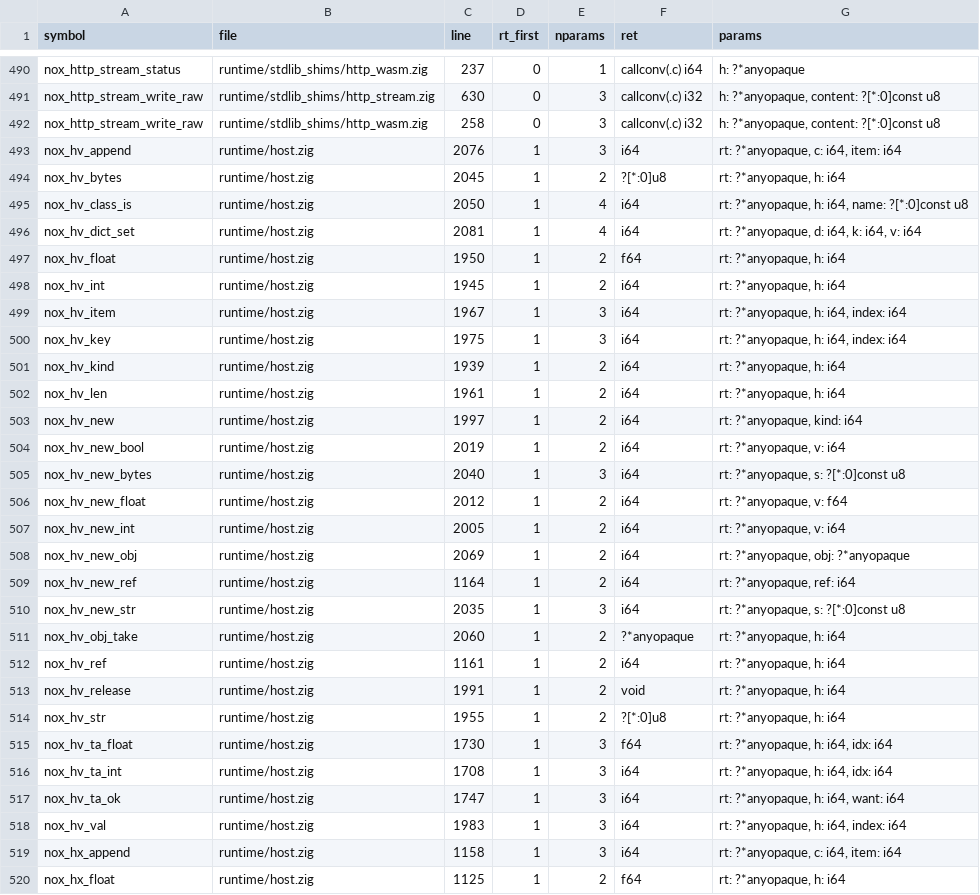
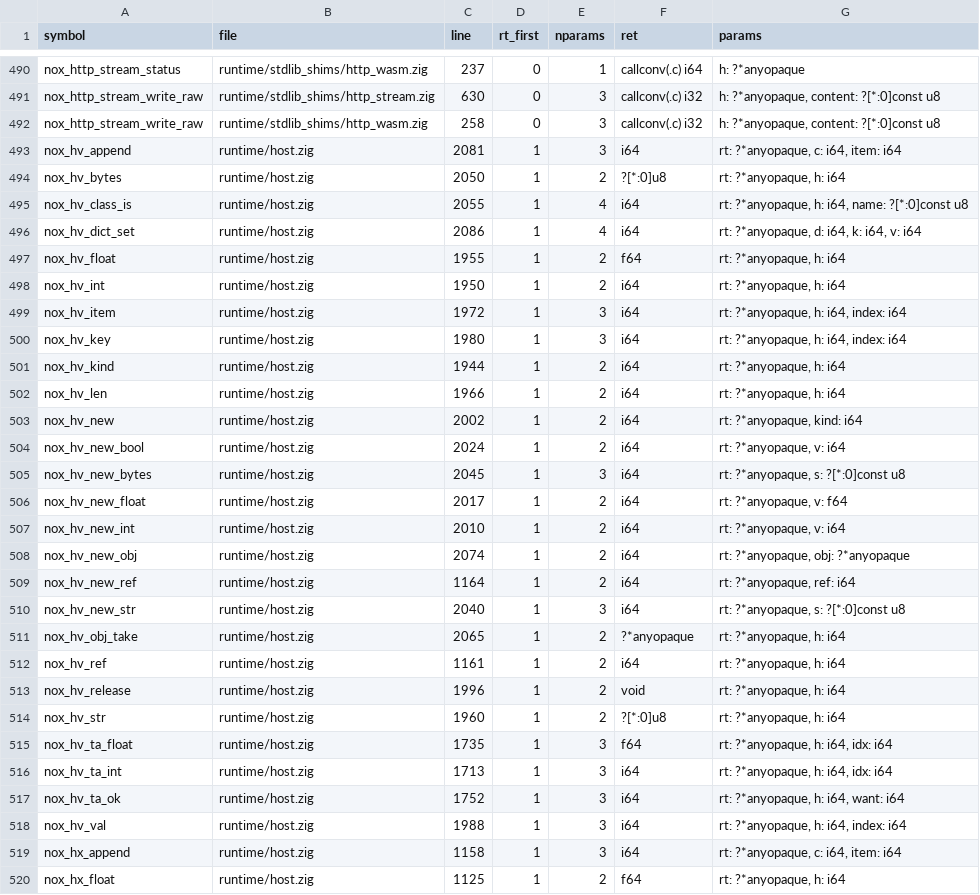
Before and after one commit to mburakmmm/nox-lang, a TSV file: project/native-runtime-symbols.tsv, drawn as a sheet; only a part is shown, gaps mark what is left out; the diff covers the shown part only.

```diff
--- a/project/native-runtime-symbols.tsv
+++ b/project/native-runtime-symbols.tsv
@@ -492,28 +492,28 @@ nox_http_stream_write_raw	runtime/stdlib_shims/http_stream.zig	630	0	3	callconv(
 nox_http_stream_write_raw	runtime/stdlib_shims/http_wasm.zig	258	0	3	callconv(.c) i32	h: ?*anyopaque, content: ?[*:0]const u8
-nox_hv_append	runtime/host.zig	2076	1	3	i64	rt: ?*anyopaque, c: i64, item: i64
-nox_hv_bytes	runtime/host.zig	2045	1	2	?[*:0]u8	rt: ?*anyopaque, h: i64
-nox_hv_class_is	runtime/host.zig	2050	1	4	i64	rt: ?*anyopaque, h: i64, name: ?[*:0]const u8
-nox_hv_dict_set	runtime/host.zig	2081	1	4	i64	rt: ?*anyopaque, d: i64, k: i64, v: i64
-nox_hv_float	runtime/host.zig	1950	1	2	f64	rt: ?*anyopaque, h: i64
-nox_hv_int	runtime/host.zig	1945	1	2	i64	rt: ?*anyopaque, h: i64
-nox_hv_item	runtime/host.zig	1967	1	3	i64	rt: ?*anyopaque, h: i64, index: i64
-nox_hv_key	runtime/host.zig	1975	1	3	i64	rt: ?*anyopaque, h: i64, index: i64
-nox_hv_kind	runtime/host.zig	1939	1	2	i64	rt: ?*anyopaque, h: i64
-nox_hv_len	runtime/host.zig	1961	1	2	i64	rt: ?*anyopaque, h: i64
-nox_hv_new	runtime/host.zig	1997	1	2	i64	rt: ?*anyopaque, kind: i64
-nox_hv_new_bool	runtime/host.zig	2019	1	2	i64	rt: ?*anyopaque, v: i64
-nox_hv_new_bytes	runtime/host.zig	2040	1	3	i64	rt: ?*anyopaque, s: ?[*:0]const u8
-nox_hv_new_float	runtime/host.zig	2012	1	2	i64	rt: ?*anyopaque, v: f64
-nox_hv_new_int	runtime/host.zig	2005	1	2	i64	rt: ?*anyopaque, v: i64
-nox_hv_new_obj	runtime/host.zig	2069	1	2	i64	rt: ?*anyopaque, obj: ?*anyopaque
+nox_hv_append	runtime/host.zig	2081	1	3	i64	rt: ?*anyopaque, c: i64, item: i64
+nox_hv_bytes	runtime/host.zig	2050	1	2	?[*:0]u8	rt: ?*anyopaque, h: i64
+nox_hv_class_is	runtime/host.zig	2055	1	4	i64	rt: ?*anyopaque, h: i64, name: ?[*:0]const u8
+nox_hv_dict_set	runtime/host.zig	2086	1	4	i64	rt: ?*anyopaque, d: i64, k: i64, v: i64
+nox_hv_float	runtime/host.zig	1955	1	2	f64	rt: ?*anyopaque, h: i64
+nox_hv_int	runtime/host.zig	1950	1	2	i64	rt: ?*anyopaque, h: i64
+nox_hv_item	runtime/host.zig	1972	1	3	i64	rt: ?*anyopaque, h: i64, index: i64
+nox_hv_key	runtime/host.zig	1980	1	3	i64	rt: ?*anyopaque, h: i64, index: i64
+nox_hv_kind	runtime/host.zig	1944	1	2	i64	rt: ?*anyopaque, h: i64
+nox_hv_len	runtime/host.zig	1966	1	2	i64	rt: ?*anyopaque, h: i64
+nox_hv_new	runtime/host.zig	2002	1	2	i64	rt: ?*anyopaque, kind: i64
+nox_hv_new_bool	runtime/host.zig	2024	1	2	i64	rt: ?*anyopaque, v: i64
+nox_hv_new_bytes	runtime/host.zig	2045	1	3	i64	rt: ?*anyopaque, s: ?[*:0]const u8
+nox_hv_new_float	runtime/host.zig	2017	1	2	i64	rt: ?*anyopaque, v: f64
+nox_hv_new_int	runtime/host.zig	2010	1	2	i64	rt: ?*anyopaque, v: i64
+nox_hv_new_obj	runtime/host.zig	2074	1	2	i64	rt: ?*anyopaque, obj: ?*anyopaque
 nox_hv_new_ref	runtime/host.zig	1164	1	2	i64	rt: ?*anyopaque, ref: i64
-nox_hv_new_str	runtime/host.zig	2035	1	3	i64	rt: ?*anyopaque, s: ?[*:0]const u8
-nox_hv_obj_take	runtime/host.zig	2060	1	2	?*anyopaque	rt: ?*anyopaque, h: i64
+nox_hv_new_str	runtime/host.zig	2040	1	3	i64	rt: ?*anyopaque, s: ?[*:0]const u8
+nox_hv_obj_take	runtime/host.zig	2065	1	2	?*anyopaque	rt: ?*anyopaque, h: i64
 nox_hv_ref	runtime/host.zig	1161	1	2	i64	rt: ?*anyopaque, h: i64
-nox_hv_release	runtime/host.zig	1991	1	2	void	rt: ?*anyopaque, h: i64
-nox_hv_str	runtime/host.zig	1955	1	2	?[*:0]u8	rt: ?*anyopaque, h: i64
-nox_hv_ta_float	runtime/host.zig	1730	1	3	f64	rt: ?*anyopaque, h: i64, idx: i64
-nox_hv_ta_int	runtime/host.zig	1708	1	3	i64	rt: ?*anyopaque, h: i64, idx: i64
-nox_hv_ta_ok	runtime/host.zig	1747	1	3	i64	rt: ?*anyopaque, h: i64, want: i64
-nox_hv_val	runtime/host.zig	1983	1	3	i64	rt: ?*anyopaque, h: i64, index: i64
+nox_hv_release	runtime/host.zig	1996	1	2	void	rt: ?*anyopaque, h: i64
+nox_hv_str	runtime/host.zig	1960	1	2	?[*:0]u8	rt: ?*anyopaque, h: i64
+nox_hv_ta_float	runtime/host.zig	1735	1	3	f64	rt: ?*anyopaque, h: i64, idx: i64
+nox_hv_ta_int	runtime/host.zig	1713	1	3	i64	rt: ?*anyopaque, h: i64, idx: i64
+nox_hv_ta_ok	runtime/host.zig	1752	1	3	i64	rt: ?*anyopaque, h: i64, want: i64
+nox_hv_val	runtime/host.zig	1988	1	3	i64	rt: ?*anyopaque, h: i64, index: i64
 nox_hx_append	runtime/host.zig	1158	1	3	i64	rt: ?*anyopaque, c: i64, item: i64
```
Also changed, not shown: 10 edited cells elsewhere in this file, 3 other files.
